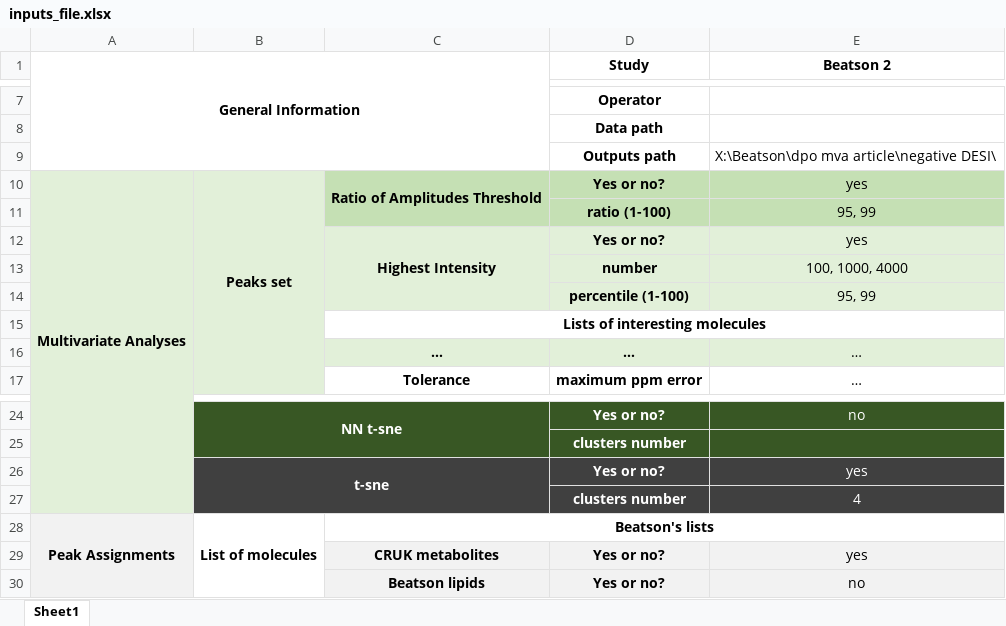
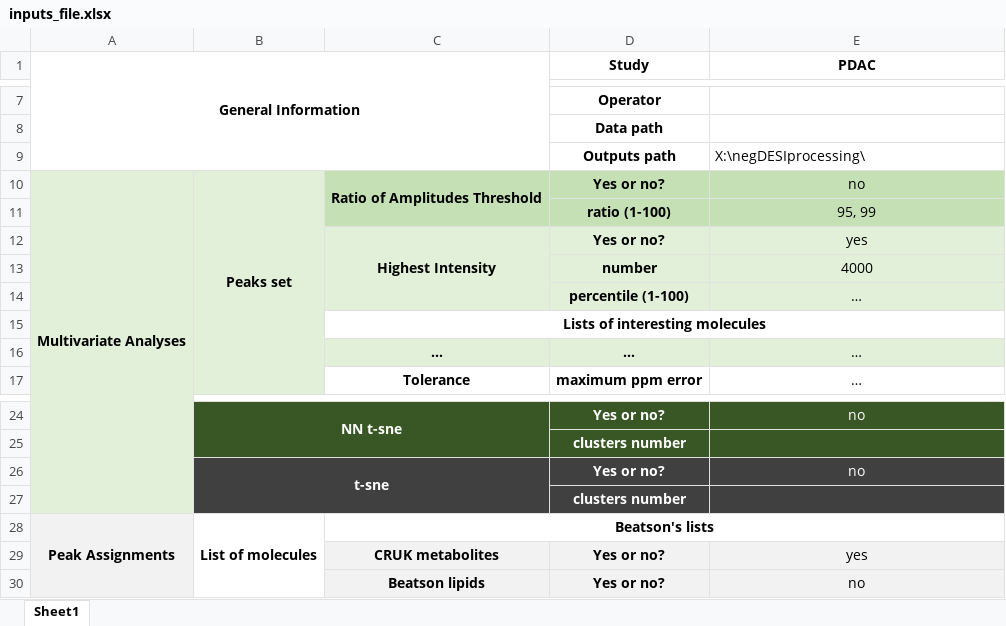
Before and after one commit to lukasz-migas/adhoc-data-processing-pipeline, an Excel workbook: required-files/inputs_file.xlsx, sheet Sheet1, drawn as a sheet; only a part is shown, gaps mark what is left out; values as stored, in another font and other column widths than the file's, no borders; removed rows and columns are numbered as before the commit, all else as after; the diff names each change by its address in the sheet, - before the commit and + after, or states it on an @@ line.

Commit message:
required files

```diff
--- a/required-files/inputs_file.xlsx (sheet Sheet1)
+++ b/required-files/inputs_file.xlsx (sheet Sheet1)
-E1: Beatson 2
+E1: PDAC
-E9 (PDAC): X:\Beatson\dpo mva article\negative DESI\
+E9 (PDAC): X:\negDESIprocessing\
-E10 (PDAC): yes
+E10 (PDAC): no
-E13 (PDAC): 100, 1000, 4000
+E13 (PDAC): 4000
-E14 (PDAC): 95, 99
+E14 (PDAC): …
-E26 (PDAC): yes
+E26 (PDAC): no
-row 27:  |  |  | clusters number | 4
+row 27:  |  |  | clusters number
```
Also changed, not shown: 1 other file.
